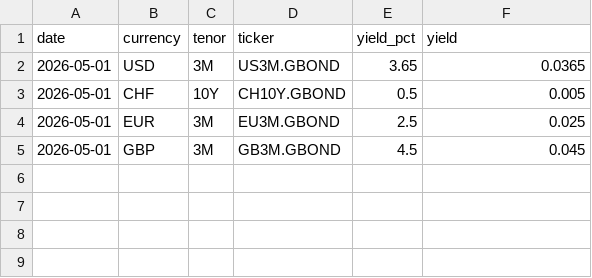
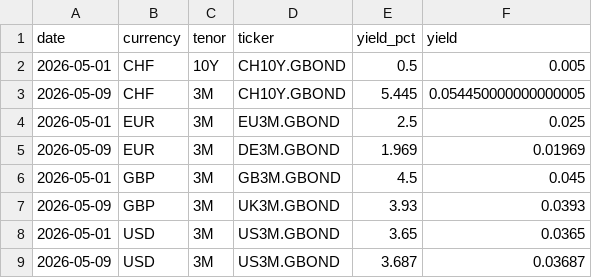
Before and after one commit to sanyalelizabet/structured-products-analytics, a CSV file: data/risk_free_rates.csv, drawn as a sheet.

```diff
--- a/data/risk_free_rates.csv
+++ b/data/risk_free_rates.csv
@@ -1,5 +1,9 @@
 date,currency,tenor,ticker,yield_pct,yield
+2026-05-01,CHF,10Y,CH10Y.GBOND,0.5,0.005
+2026-05-09,CHF,3M,CH10Y.GBOND,5.445,0.054450000000000005
+2026-05-01,EUR,3M,EU3M.GBOND,2.5,0.025
+2026-05-09,EUR,3M,DE3M.GBOND,1.969,0.01969
+2026-05-01,GBP,3M,GB3M.GBOND,4.5,0.045
+2026-05-09,GBP,3M,UK3M.GBOND,3.93,0.0393
 2026-05-01,USD,3M,US3M.GBOND,3.65,0.0365
-2026-05-01,CHF,10Y,CH10Y.GBOND,0.5,0.005
-2026-05-01,EUR,3M,EU3M.GBOND,2.5,0.025
-2026-05-01,GBP,3M,GB3M.GBOND,4.5,0.045
+2026-05-09,USD,3M,US3M.GBOND,3.687,0.03687
```
Also changed, not shown: data/prices.csv, 16 other files.
